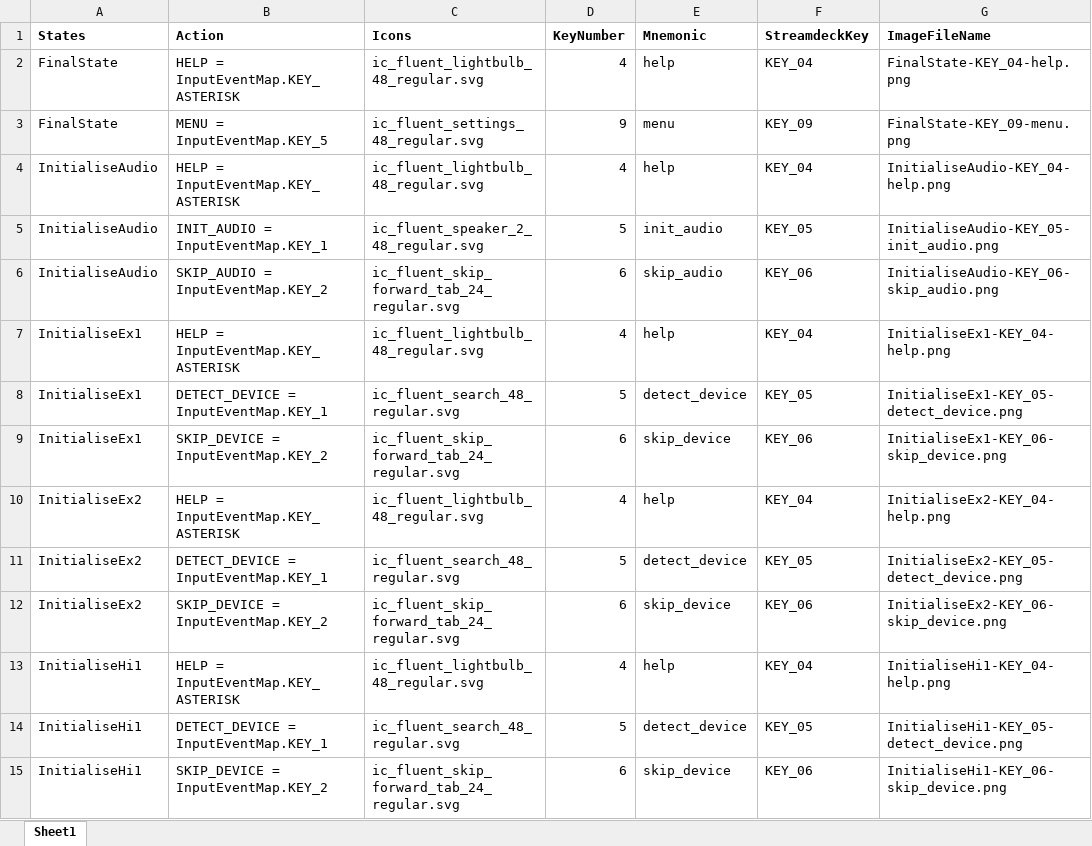
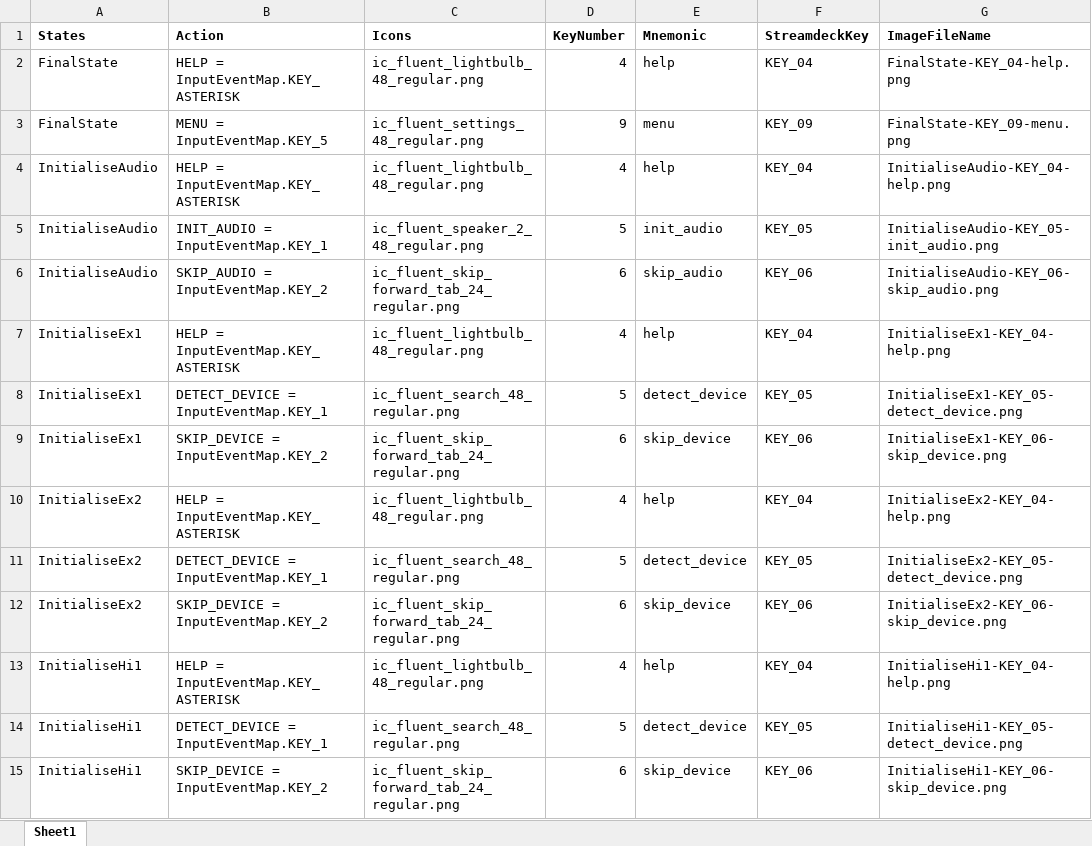
Before and after one commit to dfensgmbh/biz.dfch.scnfmixr, an Excel workbook: prep/StreamdeckIconInputKeyMapping.xlsx, sheet Sheet1, drawn as a sheet; only a part is shown; values as stored, in another font and other column widths than the file's, no borders; the diff covers the shown part only; the diff names each change by its address in the sheet, - before the commit and + after, or states it on an @@ line.

Commit message:
Changes to excel with key and image mapping, new images, images in png

```diff
--- a/prep/StreamdeckIconInputKeyMapping.xlsx (sheet Sheet1)
+++ b/prep/StreamdeckIconInputKeyMapping.xlsx (sheet Sheet1)
-C2 (Icons): ic_fluent_lightbulb_48_regular.svg
+C2 (Icons): ic_fluent_lightbulb_48_regular.png
-C3 (Icons): ic_fluent_settings_48_regular.svg
+C3 (Icons): ic_fluent_settings_48_regular.png
-C4 (Icons): ic_fluent_lightbulb_48_regular.svg
+C4 (Icons): ic_fluent_lightbulb_48_regular.png
-C5 (Icons): ic_fluent_speaker_2_48_regular.svg
+C5 (Icons): ic_fluent_speaker_2_48_regular.png
-C6 (Icons): ic_fluent_skip_forward_tab_24_regular.svg
+C6 (Icons): ic_fluent_skip_forward_tab_24_regular.png
-C7 (Icons): ic_fluent_lightbulb_48_regular.svg
+C7 (Icons): ic_fluent_lightbulb_48_regular.png
-C8 (Icons): ic_fluent_search_48_regular.svg
+C8 (Icons): ic_fluent_search_48_regular.png
-C9 (Icons): ic_fluent_skip_forward_tab_24_regular.svg
+C9 (Icons): ic_fluent_skip_forward_tab_24_regular.png
-C10 (Icons): ic_fluent_lightbulb_48_regular.svg
+C10 (Icons): ic_fluent_lightbulb_48_regular.png
-C11 (Icons): ic_fluent_search_48_regular.svg
+C11 (Icons): ic_fluent_search_48_regular.png
-C12 (Icons): ic_fluent_skip_forward_tab_24_regular.svg
+C12 (Icons): ic_fluent_skip_forward_tab_24_regular.png
-C13 (Icons): ic_fluent_lightbulb_48_regular.svg
+C13 (Icons): ic_fluent_lightbulb_48_regular.png
-C14 (Icons): ic_fluent_search_48_regular.svg
+C14 (Icons): ic_fluent_search_48_regular.png
-C15 (Icons): ic_fluent_skip_forward_tab_24_regular.svg
+C15 (Icons): ic_fluent_skip_forward_tab_24_regular.png
```
Also changed, not shown: 41 edited cells elsewhere in this sheet, 13 other files.
